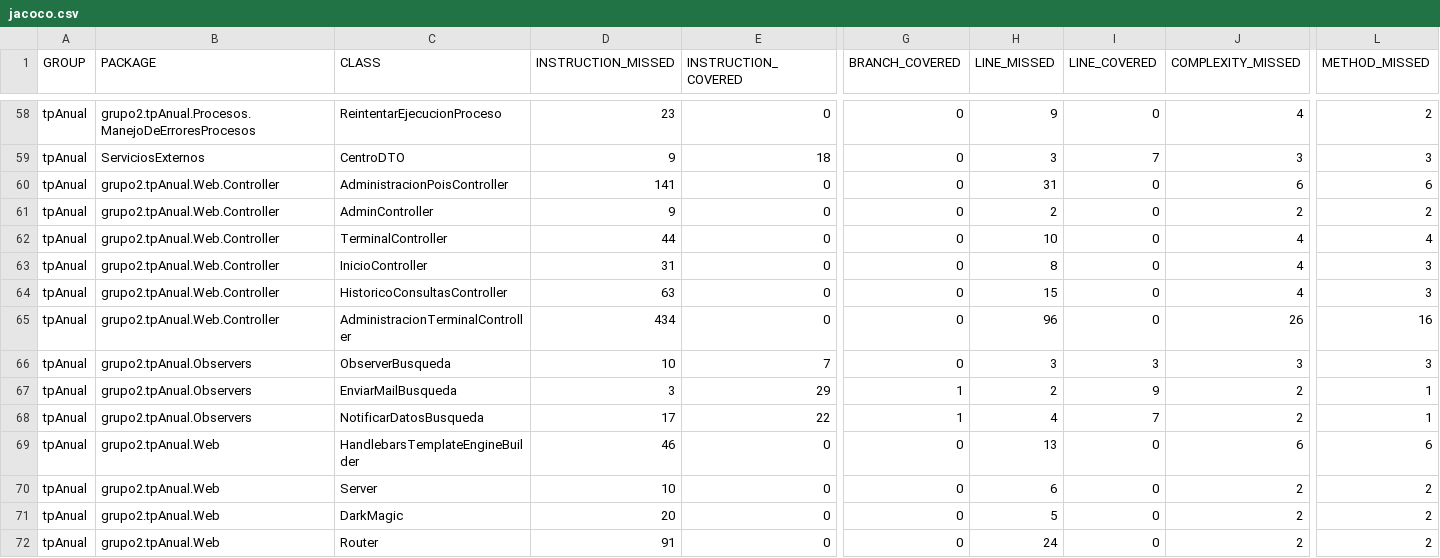
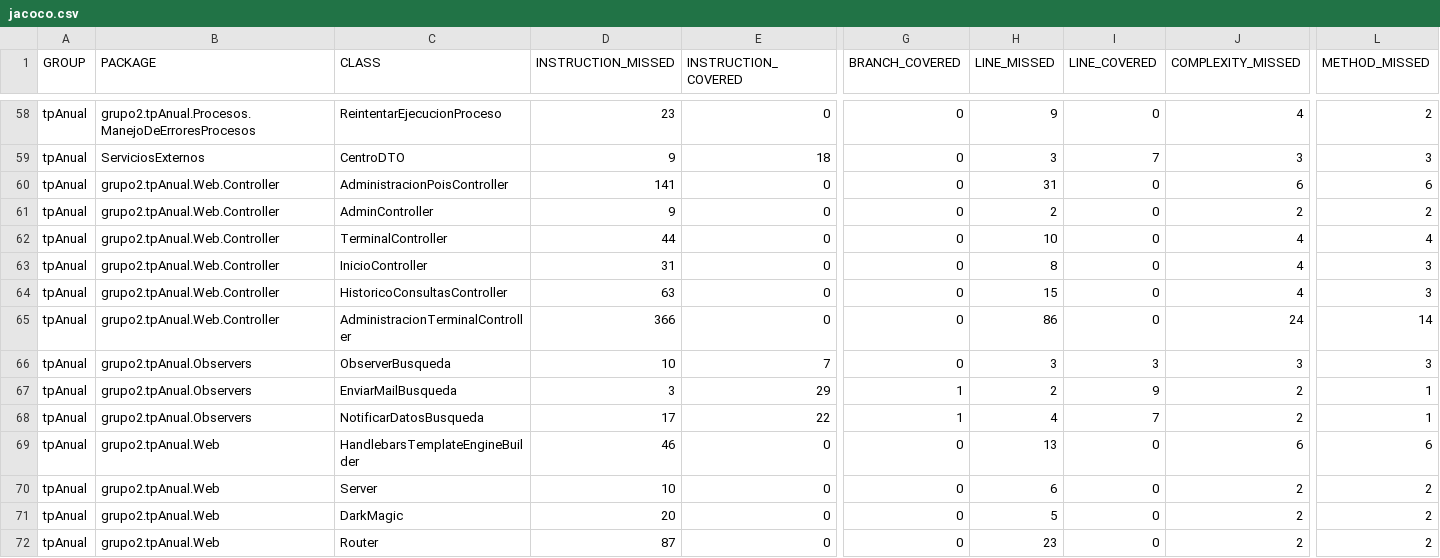
Before and after one commit to leilaweicman/2016-group-02, a CSV file: jacoco.csv, drawn as a sheet; only a part is shown, gaps mark what is left out; the diff names each change by its address in the sheet, - before the commit and + after, or states it on an @@ line.

```diff
--- a/jacoco.csv
+++ b/jacoco.csv
-D65 (INSTRUCTION_MISSED): 434
+D65 (INSTRUCTION_MISSED): 366
-H65 (LINE_MISSED): 96
+H65 (LINE_MISSED): 86
-J65 (COMPLEXITY_MISSED): 26
+J65 (COMPLEXITY_MISSED): 24
-L65 (METHOD_MISSED): 16
+L65 (METHOD_MISSED): 14
-D72 (INSTRUCTION_MISSED): 91
+D72 (INSTRUCTION_MISSED): 87
-H72 (LINE_MISSED): 24
+H72 (LINE_MISSED): 23
```
Also changed, not shown: 14 other files.
